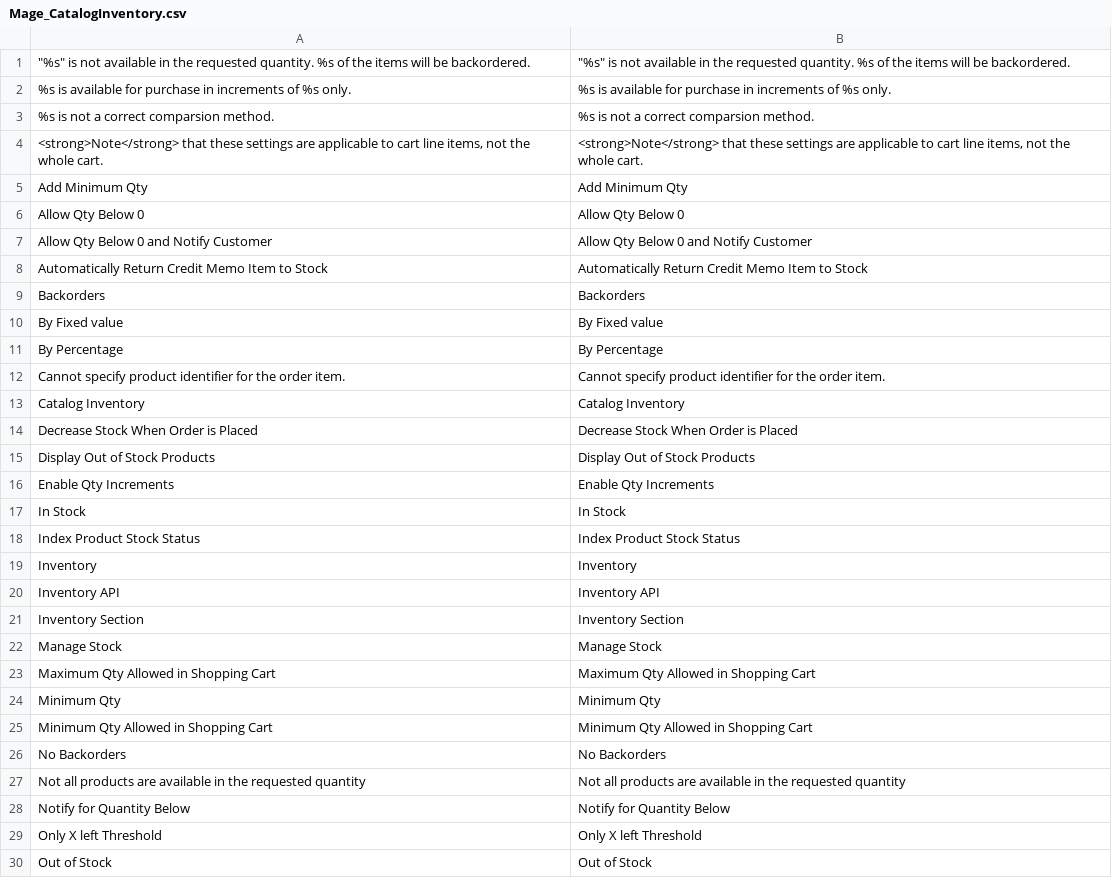
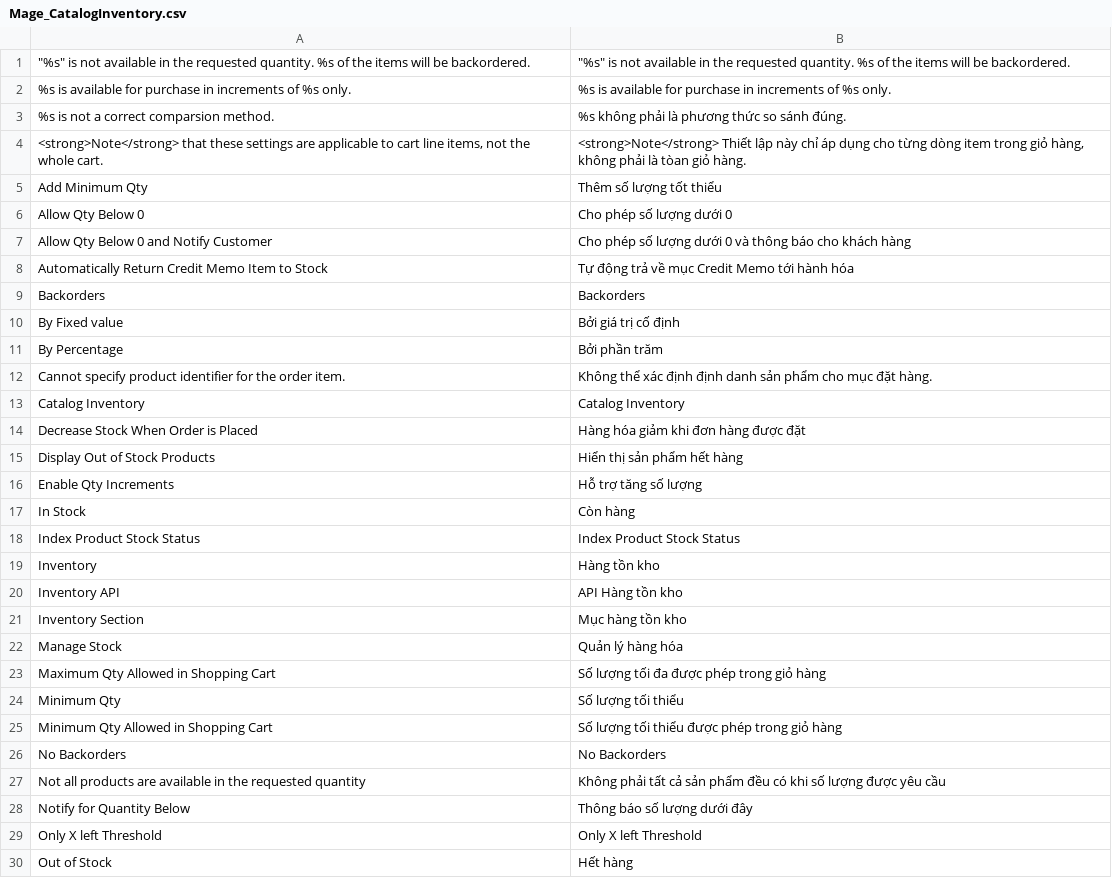
Before and after one commit to Archipel/mage-vn, a CSV file: vi_VN/Mage_CatalogInventory.csv, drawn as a sheet; only a part is shown; the diff covers the shown part only.

Commit message:
Mage_Catalogsearch

```diff
--- a/vi_VN/Mage_CatalogInventory.csv
+++ b/vi_VN/Mage_CatalogInventory.csv
@@ -2,29 +2,29 @@
 "%s is available for purchase in increments of %s only.","%s is available for purchase in increments of %s only."
-"%s is not a correct comparsion method.","%s is not a correct comparsion method."
-"<strong>Note</strong> that these settings are applicable to cart line items, not the whole cart.","<strong>Note</strong> that these settings are applicable to cart line items, not the whole cart."
-"Add Minimum Qty","Add Minimum Qty"
-"Allow Qty Below 0","Allow Qty Below 0"
-"Allow Qty Below 0 and Notify Customer","Allow Qty Below 0 and Notify Customer"
-"Automatically Return Credit Memo Item to Stock","Automatically Return Credit Memo Item to Stock"
+"%s is not a correct comparsion method.","%s không phải là phương thức so sánh đúng."
+"<strong>Note</strong> that these settings are applicable to cart line items, not the whole cart.","<strong>Note</strong> Thiết lập này chỉ áp dụng cho từng dòng item trong giỏ hàng, không phải là tòan giỏ hàng."
+"Add Minimum Qty","Thêm số lượng tốt thiểu"
+"Allow Qty Below 0","Cho phép số lượng dưới 0"
+"Allow Qty Below 0 and Notify Customer","Cho phép số lượng dưới 0 và thông báo cho khách hàng"
+"Automatically Return Credit Memo Item to Stock","Tự động trả về mục Credit Memo tới hành hóa"
 "Backorders","Backorders"
-"By Fixed value","By Fixed value"
-"By Percentage","By Percentage"
-"Cannot specify product identifier for the order item.","Cannot specify product identifier for the order item."
+"By Fixed value","Bởi giá trị cố định"
+"By Percentage","Bởi phần trăm"
+"Cannot specify product identifier for the order item.","Không thể xác định định danh sản phẩm  cho mục đặt hàng."
 "Catalog Inventory","Catalog Inventory"
-"Decrease Stock When Order is Placed","Decrease Stock When Order is Placed"
-"Display Out of Stock Products","Display Out of Stock Products"
-"Enable Qty Increments","Enable Qty Increments"
-"In Stock","In Stock"
+"Decrease Stock When Order is Placed","Hàng hóa giảm khi đơn hàng được đặt"
+"Display Out of Stock Products","Hiển thị sản phẩm hết hàng"
+"Enable Qty Increments","Hỗ trợ tăng số lượng"
+"In Stock","Còn hàng"
 "Index Product Stock Status","Index Product Stock Status"
-"Inventory","Inventory"
-"Inventory API","Inventory API"
-"Inventory Section","Inventory Section"
-"Manage Stock","Manage Stock"
-"Maximum Qty Allowed in Shopping Cart","Maximum Qty Allowed in Shopping Cart"
-"Minimum Qty","Minimum Qty"
-"Minimum Qty Allowed in Shopping Cart","Minimum Qty Allowed in Shopping Cart"
+"Inventory","Hàng tồn kho"
+"Inventory API","API Hàng tồn kho"
+"Inventory Section","Mục hàng tồn kho"
+"Manage Stock","Quản lý hàng hóa"
+"Maximum Qty Allowed in Shopping Cart","Số lượng tối đa được phép trong giỏ hàng"
+"Minimum Qty","Số lượng tối thiểu"
+"Minimum Qty Allowed in Shopping Cart","Số lượng tối thiểu được phép trong giỏ hàng"
 "No Backorders","No Backorders"
-"Not all products are available in the requested quantity","Not all products are available in the requested quantity"
-"Notify for Quantity Below","Notify for Quantity Below"
+"Not all products are available in the requested quantity","Không phải tất cả sản phẩm đều có khi số lượng được yêu cầu"
+"Notify for Quantity Below","Thông báo số lượng dưới đây"
 "Only X left Threshold","Only X left Threshold"
-"Out of Stock","Out of Stock"
+"Out of Stock","Hết hàng"
```
Also changed, not shown: 23 edited cells elsewhere in this file, vi_VN/Mage_Adminhtml.csv, vi_VN/Mage_Backup.csv, 3 other files.
